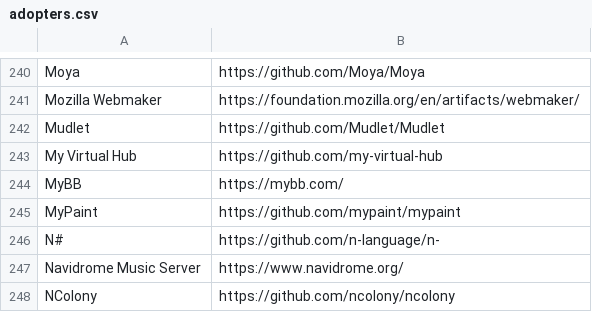
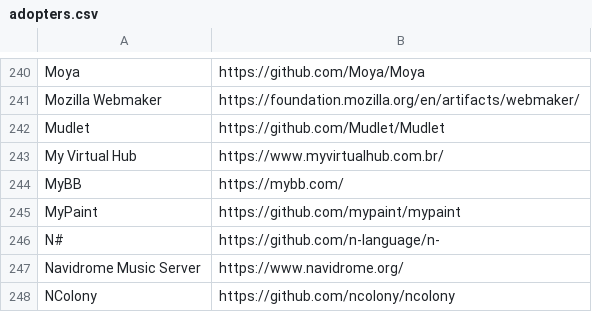
Before and after one commit to CoralineAda/contributor_covenant, a CSV file: static/adopters.csv, drawn as a sheet; only a part is shown, gaps mark what is left out.

Commit message:
Update adopters.csv
Fix URL

```diff
--- a/static/adopters.csv
+++ b/static/adopters.csv
@@ -242,3 +242,3 @@ Mozilla Webmaker, https://foundation.mozilla.org/en/artifacts/webmaker/
 Mudlet, https://github.com/Mudlet/Mudlet
-My Virtual Hub, https://github.com/my-virtual-hub
+My Virtual Hub, https://www.myvirtualhub.com.br/
 MyBB, https://mybb.com/
```
